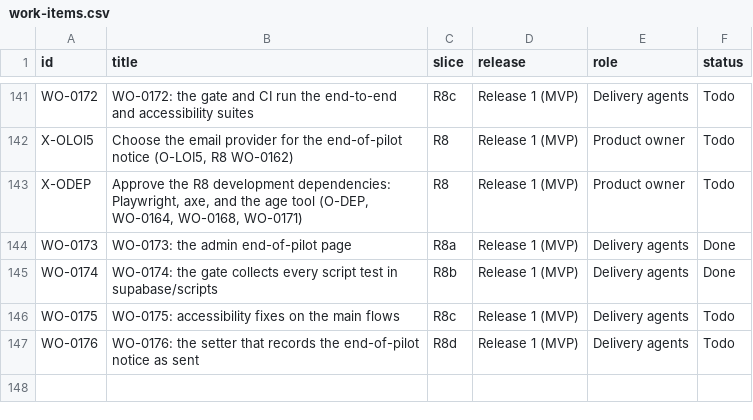
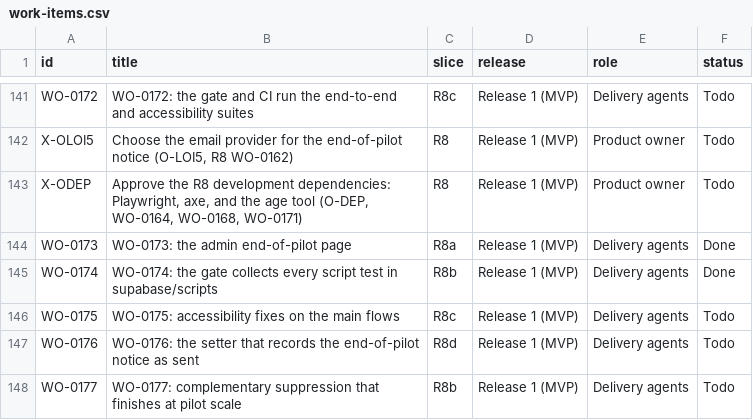
Before and after one commit to ambarishsengupta/sparta, a CSV file: workflow/github/work-items.csv, drawn as a sheet; only a part is shown, gaps mark what is left out.

Commit message:
R8.md: WO-0177 (complementary suppression that finishes at pilot scale, found by the WO-0165 load check); GitHub items: WO-0177; State

```diff
--- a/workflow/github/work-items.csv
+++ b/workflow/github/work-items.csv
@@ -147 +147,2 @@ WO-0175,WO-0175: accessibility fixes on the main flows,R8c,Release 1 (MVP),Deliv
 WO-0176,WO-0176: the setter that records the end-of-pilot notice as sent,R8d,Release 1 (MVP),Delivery agents,Todo
+WO-0177,WO-0177: complementary suppression that finishes at pilot scale,R8b,Release 1 (MVP),Delivery agents,Todo
```
Also changed, not shown: 2 other files.
